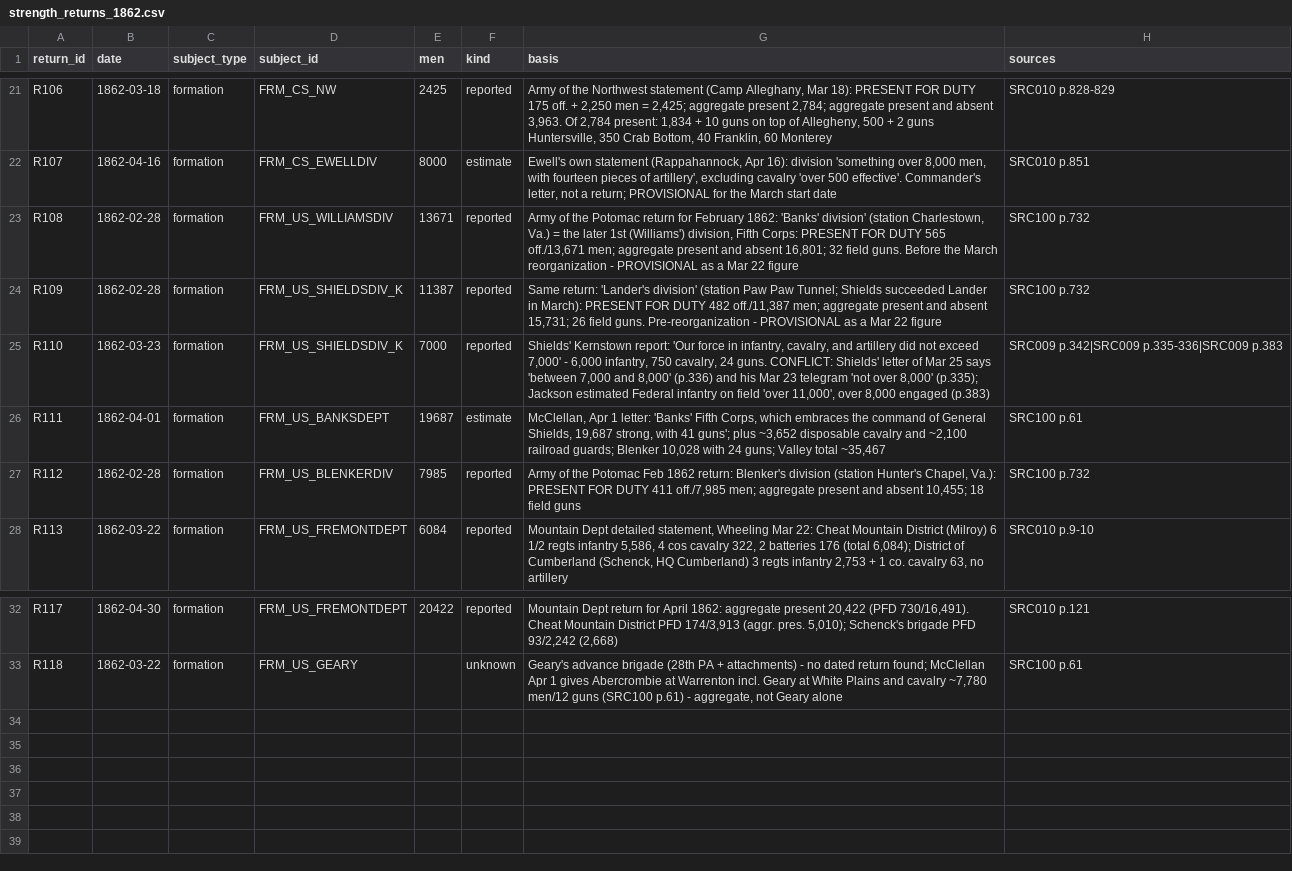
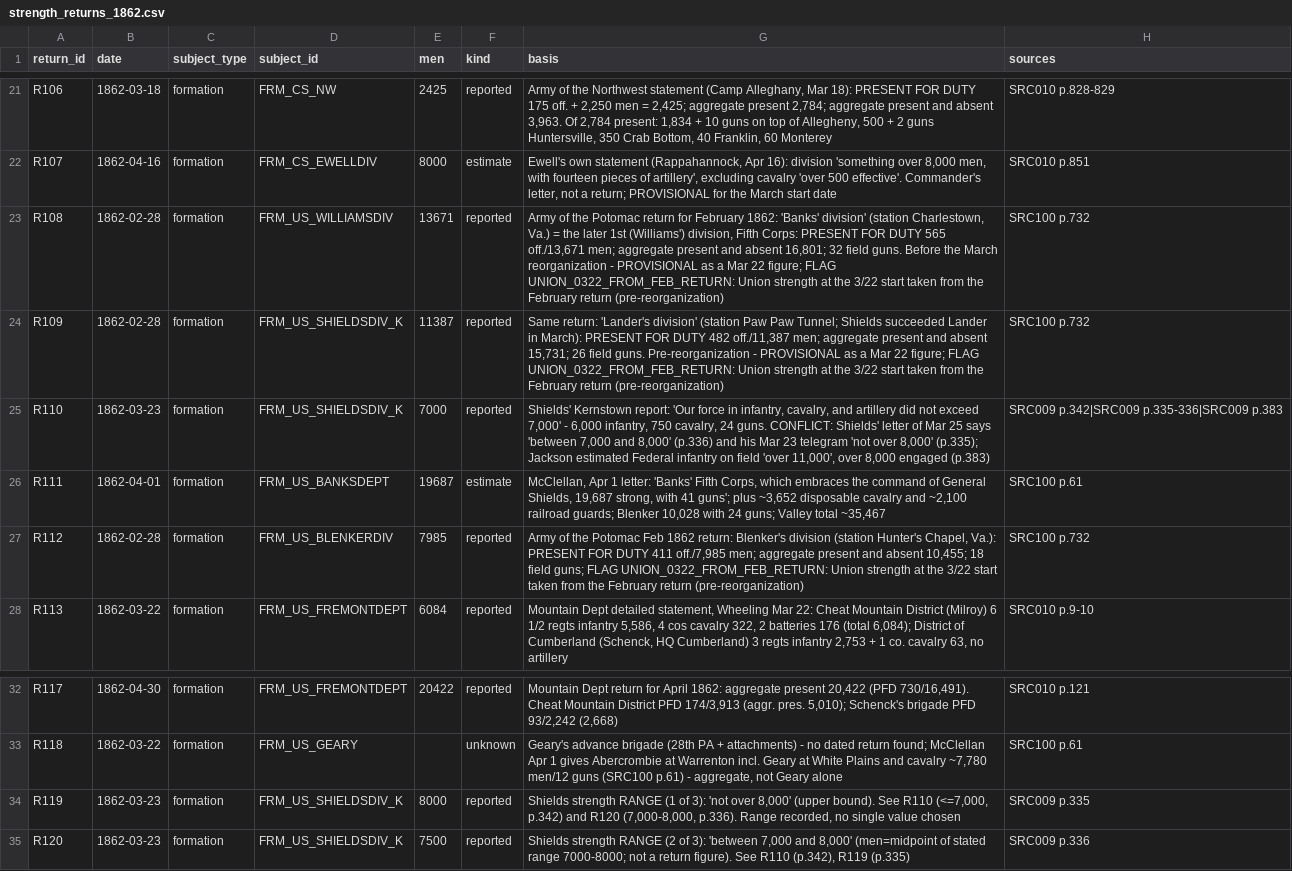
Before and after one commit to garrettmbf-sudo/CivilWar1, a CSV file: historical_data/strength_returns_1862.csv, drawn as a sheet; only a part is shown, gaps mark what is left out.

Commit message:
Opening moved to 1862-03-22 dawn: OPENING_DATE, active_from/command/commander dates, start_position validation for E100-E131, Shields strength range, Feb-return flags

```diff
--- a/historical_data/strength_returns_1862.csv
+++ b/historical_data/strength_returns_1862.csv
@@ -22,7 +22,7 @@ R106,1862-03-18,formation,FRM_CS_NW,2425,reported,"Army of the Northwest stateme
 R107,1862-04-16,formation,FRM_CS_EWELLDIV,8000,estimate,"Ewell's own statement (Rappahannock, Apr 16): division 'something over 8,000 men, with fourteen pieces of artillery', excluding cavalry 'over 500 effective'. Commander's letter, not a return; PROVISIONAL for the March start date",SRC010 p.851
-R108,1862-02-28,formation,FRM_US_WILLIAMSDIV,13671,reported,"Army of the Potomac return for February 1862: 'Banks' division' (station Charlestown, Va.) = the later 1st (Williams') division, Fifth Corps: PRESENT FOR DUTY 565 off./13,671 men; aggregate present and absent 16,801; 32 field guns. Before the March reorganization - PROVISIONAL as a Mar 22 figure",SRC100 p.732
-R109,1862-02-28,formation,FRM_US_SHIELDSDIV_K,11387,reported,"Same return: 'Lander's division' (station Paw Paw Tunnel; Shields succeeded Lander in March): PRESENT FOR DUTY 482 off./11,387 men; aggregate present and absent 15,731; 26 field guns. Pre-reorganization - PROVISIONAL as a Mar 22 figure",SRC100 p.732
+R108,1862-02-28,formation,FRM_US_WILLIAMSDIV,13671,reported,"Army of the Potomac return for February 1862: 'Banks' division' (station Charlestown, Va.) = the later 1st (Williams') division, Fifth Corps: PRESENT FOR DUTY 565 off./13,671 men; aggregate present and absent 16,801; 32 field guns. Before the March reorganization - PROVISIONAL as a Mar 22 figure; FLAG UNION_0322_FROM_FEB_RETURN: Union strength at the 3/22 start taken from the February return (pre-reorganization)",SRC100 p.732
+R109,1862-02-28,formation,FRM_US_SHIELDSDIV_K,11387,reported,"Same return: 'Lander's division' (station Paw Paw Tunnel; Shields succeeded Lander in March): PRESENT FOR DUTY 482 off./11,387 men; aggregate present and absent 15,731; 26 field guns. Pre-reorganization - PROVISIONAL as a Mar 22 figure; FLAG UNION_0322_FROM_FEB_RETURN: Union strength at the 3/22 start taken from the February return (pre-reorganization)",SRC100 p.732
 R110,1862-03-23,formation,FRM_US_SHIELDSDIV_K,7000,reported,"Shields' Kernstown report: 'Our force in infantry, cavalry, and artillery did not exceed 7,000' - 6,000 infantry, 750 cavalry, 24 guns. CONFLICT: Shields' letter of Mar 25 says 'between 7,000 and 8,000' (p.336) and his Mar 23 telegram 'not over 8,000' (p.335); Jackson estimated Federal infantry on field 'over 11,000', over 8,000 engaged (p.383)",SRC009 p.342|SRC009 p.335-336|SRC009 p.383
 R111,1862-04-01,formation,FRM_US_BANKSDEPT,19687,estimate,"McClellan, Apr 1 letter: 'Banks' Fifth Corps, which embraces the command of General Shields, 19,687 strong, with 41 guns'; plus ~3,652 disposable cavalry and ~2,100 railroad guards; Blenker 10,028 with 24 guns; Valley total ~35,467",SRC100 p.61
-R112,1862-02-28,formation,FRM_US_BLENKERDIV,7985,reported,"Army of the Potomac Feb 1862 return: Blenker's division (station Hunter's Chapel, Va.): PRESENT FOR DUTY 411 off./7,985 men; aggregate present and absent 10,455; 18 field guns",SRC100 p.732
+R112,1862-02-28,formation,FRM_US_BLENKERDIV,7985,reported,"Army of the Potomac Feb 1862 return: Blenker's division (station Hunter's Chapel, Va.): PRESENT FOR DUTY 411 off./7,985 men; aggregate present and absent 10,455; 18 field guns; FLAG UNION_0322_FROM_FEB_RETURN: Union strength at the 3/22 start taken from the February return (pre-reorganization)",SRC100 p.732
 R113,1862-03-22,formation,FRM_US_FREMONTDEPT,6084,reported,"Mountain Dept detailed statement, Wheeling Mar 22: Cheat Mountain District (Milroy) 6 1/2 regts infantry 5,586, 4 cos cavalry 322, 2 batteries 176 (total 6,084); District of Cumberland (Schenck, HQ Cumberland) 3 regts infantry 2,753 + 1 co. cavalry 63, no artillery",SRC010 p.9-10
@@ -33 +33,3 @@ R117,1862-04-30,formation,FRM_US_FREMONTDEPT,20422,reported,"Mountain Dept retur
 R118,1862-03-22,formation,FRM_US_GEARY,,unknown,"Geary's advance brigade (28th PA + attachments) - no dated return found; McClellan Apr 1 gives Abercrombie at Warrenton incl. Geary at White Plains and cavalry ~7,780 men/12 guns (SRC100 p.61) - aggregate, not Geary alone",SRC100 p.61
+R119,1862-03-23,formation,FRM_US_SHIELDSDIV_K,8000,reported,"Shields strength RANGE (1 of 3): 'not over 8,000' (upper bound). See R110 (<=7,000, p.342) and R120 (7,000-8,000, p.336). Range recorded, no single value chosen",SRC009 p.335
+R120,1862-03-23,formation,FRM_US_SHIELDSDIV_K,7500,reported,"Shields strength RANGE (2 of 3): 'between 7,000 and 8,000' (men=midpoint of stated range 7000-8000; not a return figure). See R110 (p.342), R119 (p.335)",SRC009 p.336
```
Also changed, not shown: historical_data/artillery_1862.csv, historical_data/assignments_1862.csv, 6 other files.
